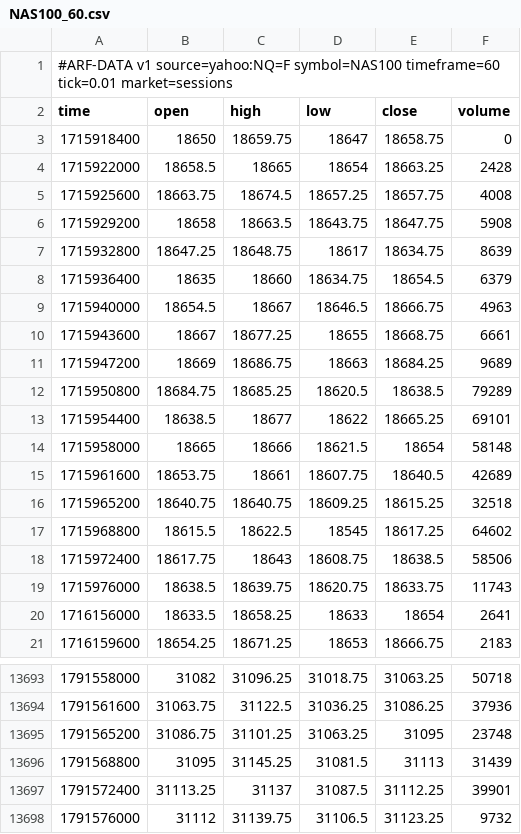
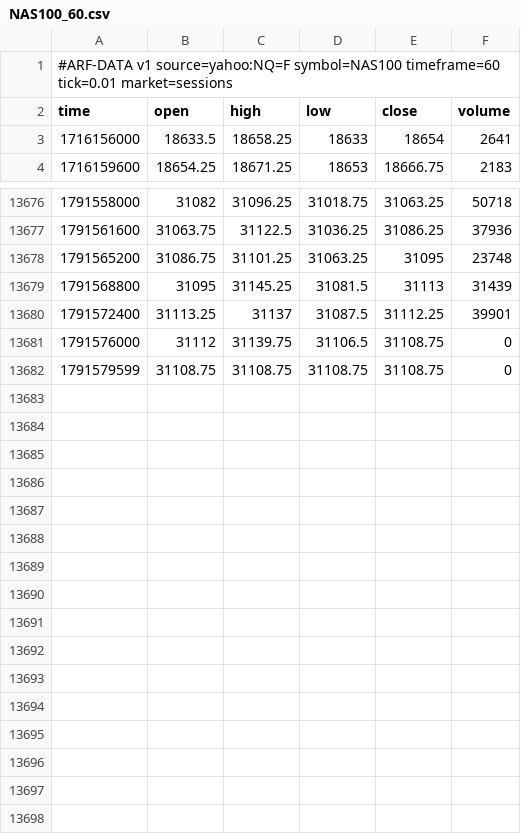
Before and after one commit to Dezmortual/Claude-, a CSV file: arf-os-studio/platform/data/NAS100_60.csv, drawn as a sheet; only a part is shown, gaps mark what is left out.

```diff
--- a/arf-os-studio/platform/data/NAS100_60.csv
+++ b/arf-os-studio/platform/data/NAS100_60.csv
@@ -2,19 +2,2 @@
 time,open,high,low,close,volume
-1715918400,18650,18659.75,18647,18658.75,0
-1715922000,18658.5,18665,18654,18663.25,2428
-1715925600,18663.75,18674.5,18657.25,18657.75,4008
-1715929200,18658,18663.5,18643.75,18647.75,5908
-1715932800,18647.25,18648.75,18617,18634.75,8639
-1715936400,18635,18660,18634.75,18654.5,6379
-1715940000,18654.5,18667,18646.5,18666.75,4963
-1715943600,18667,18677.25,18655,18668.75,6661
-1715947200,18669,18686.75,18663,18684.25,9689
-1715950800,18684.75,18685.25,18620.5,18638.5,79289
-1715954400,18638.5,18677,18622,18665.25,69101
-1715958000,18665,18666,18621.5,18654,58148
-1715961600,18653.75,18661,18607.75,18640.5,42689
-1715965200,18640.75,18640.75,18609.25,18615.25,32518
-1715968800,18615.5,18622.5,18545,18617.25,64602
-1715972400,18617.75,18643,18608.75,18638.5,58506
-1715976000,18638.5,18639.75,18620.75,18633.75,11743
 1716156000,18633.5,18658.25,18633,18654,2641
@@ -13697,2 +13680,3 @@ time,open,high,low,close,volume
 1791572400,31113.25,31137,31087.5,31112.25,39901
-1791576000,31112,31139.75,31106.5,31123.25,9732
+1791576000,31112,31139.75,31106.5,31108.75,0
+1791579599,31108.75,31108.75,31108.75,31108.75,0
```
Also changed, not shown: arf-os-studio/platform/data/SPX500_60.csv, arf-os-studio/platform/data/US30_60.csv, 38 other files.
